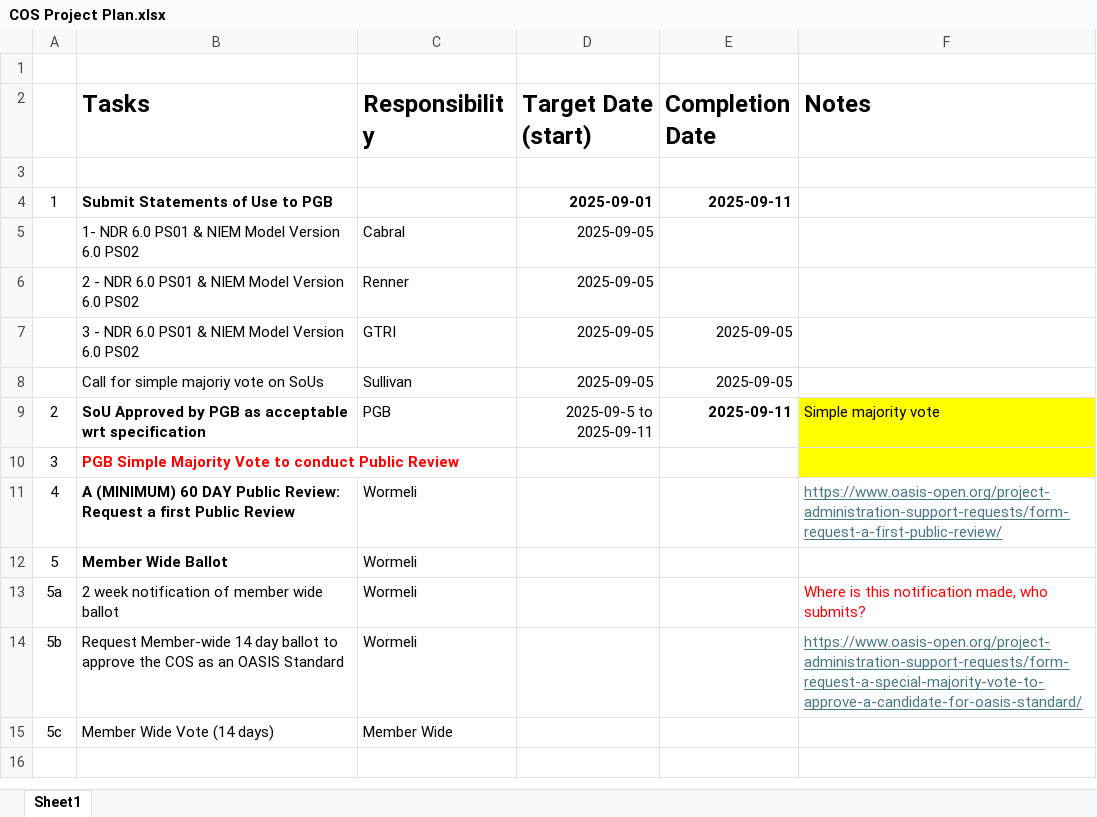
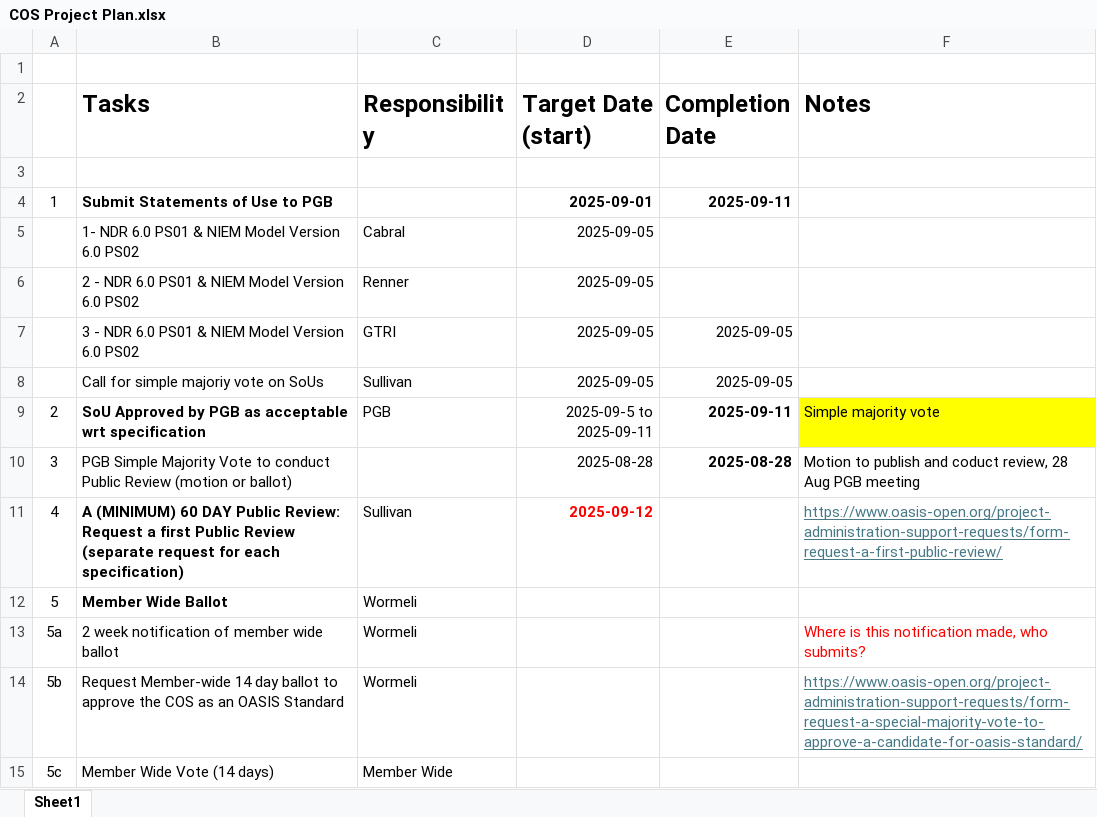
Before and after one commit to niemopen/nbac-admin, an Excel workbook: 2025-transition/COS Project Plan.xlsx, sheet Sheet1, drawn as a sheet; values as stored, in another font and other column widths than the file's, no borders; removed rows and columns are numbered as before the commit, all else as after; the diff names each change by its address in the sheet, - before the commit and + after, or states it on an @@ line.

Commit message:
updated COS file

```diff
--- a/2025-transition/COS Project Plan.xlsx (sheet Sheet1)
+++ b/2025-transition/COS Project Plan.xlsx (sheet Sheet1)
-row 10: 3 | PGB Simple Majority Vote to conduct Public Review
+row 10: 3 | PGB Simple Majority Vote to conduct Public Review (motion or ballot) |  | 2025-08-28 | 2025-08-28 | Motion to publish and coduct review, 28 Aug PGB meeting
-B11 (Tasks): …Public Review
+B11 (Tasks): …Public Review (separate request for each specification)
-C11 (Responsibility): Wormeli
+C11 (Responsibility): Sullivan
-D11 (Target Date (start)): (empty)
+D11 (Target Date (start)): 2025-09-12
```
